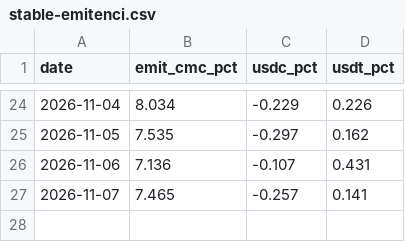
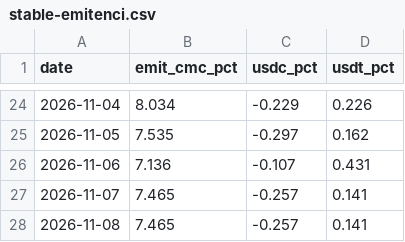
Before and after one commit to capitalflowai-app/capitalflowai-app.github.io, a CSV file: kontrola/stable-emitenci.csv, drawn as a sheet; only a part is shown, gaps mark what is left out; the diff names each change by its address in the sheet, - before the commit and + after, or states it on an @@ line.

```diff
--- a/kontrola/stable-emitenci.csv
+++ b/kontrola/stable-emitenci.csv
+row 28: 2026-11-08 | 7.465 | -0.257 | 0.141
```
Also changed, not shown: kontrola/zgodnosc.csv, 3 other files.
